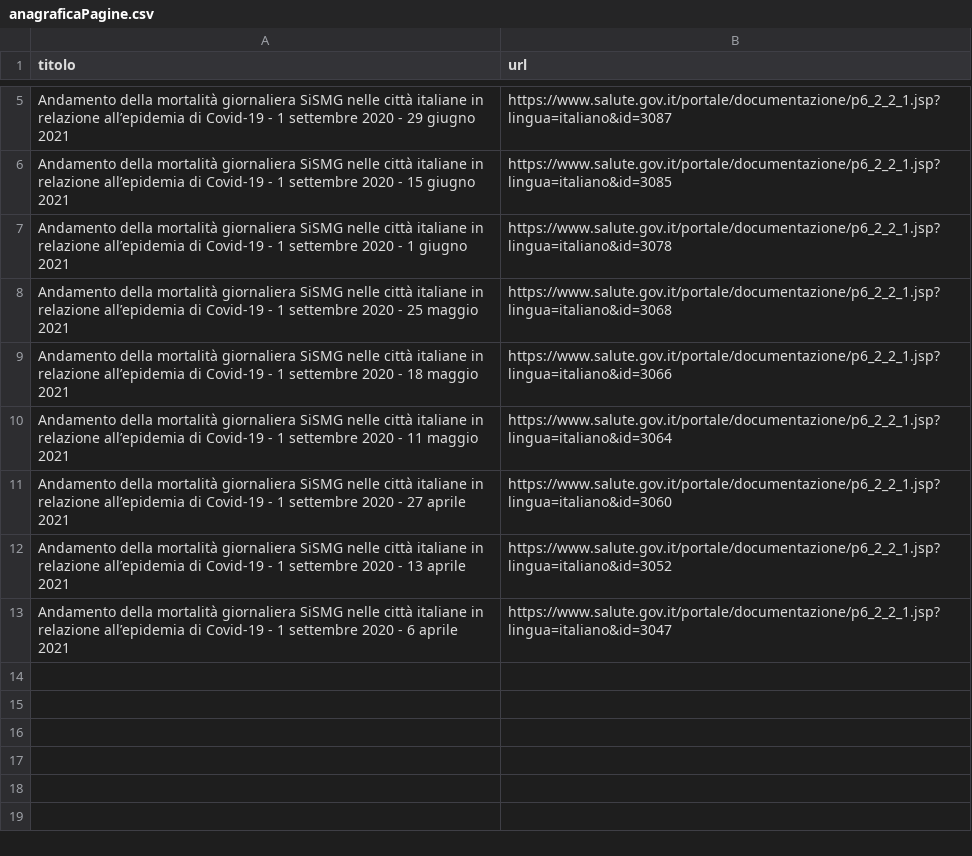
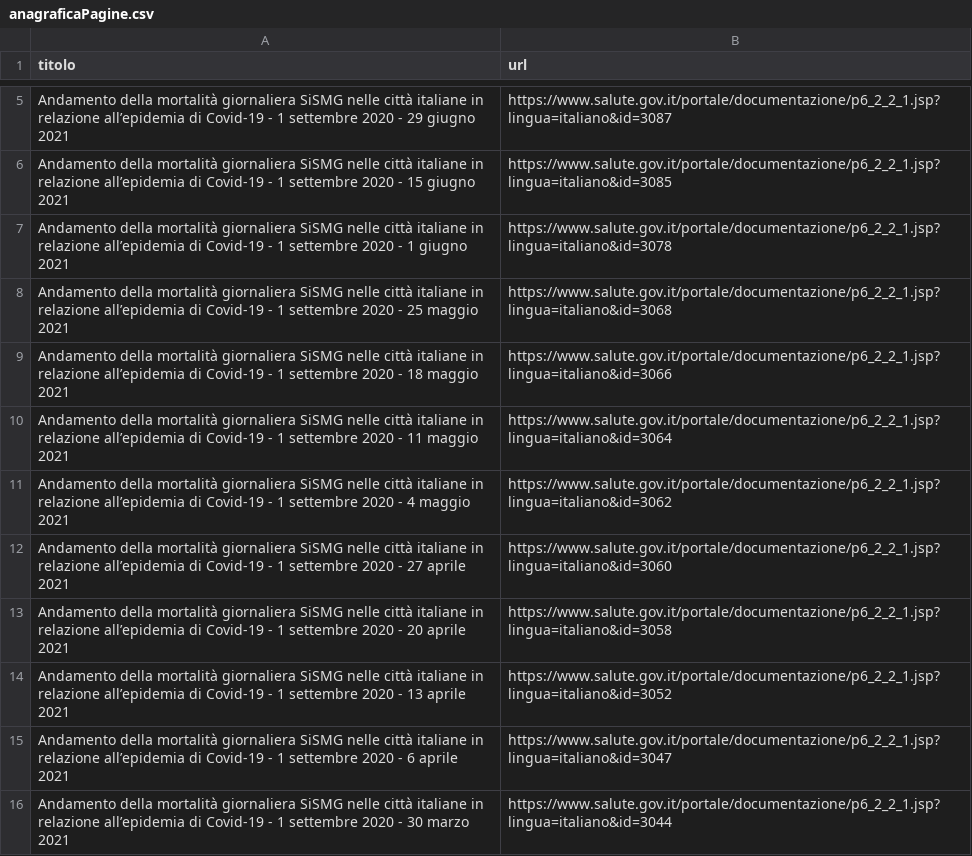
Before and after one commit to ondata/datiBeneComuneMonitoraggio, a CSV file: catalogo/SiSMG/script/processing/anagraficaPagine.csv, drawn as a sheet; only a part is shown, gaps mark what is left out.

```diff
--- a/catalogo/SiSMG/script/processing/anagraficaPagine.csv
+++ b/catalogo/SiSMG/script/processing/anagraficaPagine.csv
@@ -10,4 +10,7 @@ Andamento della mortalità giornaliera SiSMG nelle città italiane in relazione
 Andamento della mortalità giornaliera SiSMG nelle città italiane in relazione all’epidemia di Covid-19 - 1 settembre 2020 - 11 maggio 2021,https://www.salute.gov.it/portale/documentazione/p6_2_2_1.jsp?lingua=italiano&id=3064
+Andamento della mortalità giornaliera SiSMG nelle città italiane in relazione all’epidemia di Covid-19 - 1 settembre 2020 - 4 maggio 2021,https://www.salute.gov.it/portale/documentazione/p6_2_2_1.jsp?lingua=italiano&id=3062
 Andamento della mortalità giornaliera SiSMG nelle città italiane in relazione all’epidemia di Covid-19 - 1 settembre 2020 - 27 aprile 2021,https://www.salute.gov.it/portale/documentazione/p6_2_2_1.jsp?lingua=italiano&id=3060
+Andamento della mortalità giornaliera SiSMG nelle città italiane in relazione all’epidemia di Covid-19 - 1 settembre 2020 - 20 aprile 2021,https://www.salute.gov.it/portale/documentazione/p6_2_2_1.jsp?lingua=italiano&id=3058
 Andamento della mortalità giornaliera SiSMG nelle città italiane in relazione all’epidemia di Covid-19 - 1 settembre 2020 - 13 aprile 2021,https://www.salute.gov.it/portale/documentazione/p6_2_2_1.jsp?lingua=italiano&id=3052
 Andamento della mortalità giornaliera SiSMG nelle città italiane in relazione all’epidemia di Covid-19 - 1 settembre 2020 - 6 aprile 2021,https://www.salute.gov.it/portale/documentazione/p6_2_2_1.jsp?lingua=italiano&id=3047
+Andamento della mortalità giornaliera SiSMG nelle città italiane in relazione all’epidemia di Covid-19 - 1 settembre 2020 - 30 marzo 2021,https://www.salute.gov.it/portale/documentazione/p6_2_2_1.jsp?lingua=italiano&id=3044
```
Also changed, not shown: catalogo/SiSMG/output/SiSMG.csv, 2 other files.
